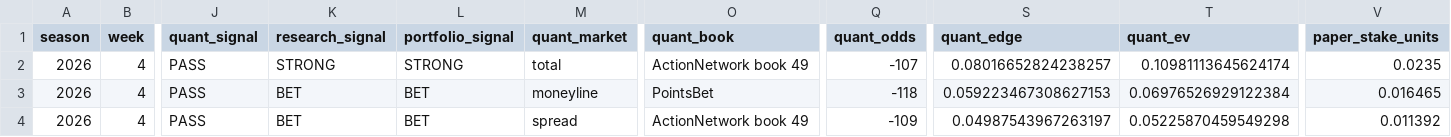
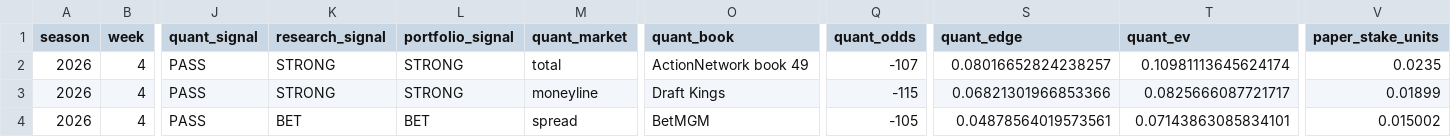
Before and after one commit to konnorharbin-star/harbin-nfl-analytics, a CSV file: outputs/portfolio_card.csv, drawn as a sheet; only a part is shown, gaps mark what is left out; the diff names each change by its address in the sheet, - before the commit and + after, or states it on an @@ line.

```diff
--- a/outputs/portfolio_card.csv
+++ b/outputs/portfolio_card.csv
-K3 (research_signal): BET
+K3 (research_signal): STRONG
-L3 (portfolio_signal): BET
+L3 (portfolio_signal): STRONG
-O3 (quant_book): PointsBet
+O3 (quant_book): Draft Kings
-Q3 (quant_odds): -118
+Q3 (quant_odds): -115
-S3 (quant_edge): 0.059223467308627153
+S3 (quant_edge): 0.06821301966853366
-T3 (quant_ev): 0.06976526929122384
+T3 (quant_ev): 0.0825666087721717
-V3 (paper_stake_units): 0.016465
+V3 (paper_stake_units): 0.01899
-O4 (quant_book): ActionNetwork book 49
+O4 (quant_book): BetMGM
-Q4 (quant_odds): -109
+Q4 (quant_odds): -105
-S4 (quant_edge): 0.04987543967263197
+S4 (quant_edge): 0.04878564019573561
-T4 (quant_ev): 0.05225870459549298
+T4 (quant_ev): 0.07143863085834101
-V4 (paper_stake_units): 0.011392
+V4 (paper_stake_units): 0.015002
```
Also changed, not shown: docs/latest.csv, outputs/current_predictions.csv, 28 other files.
